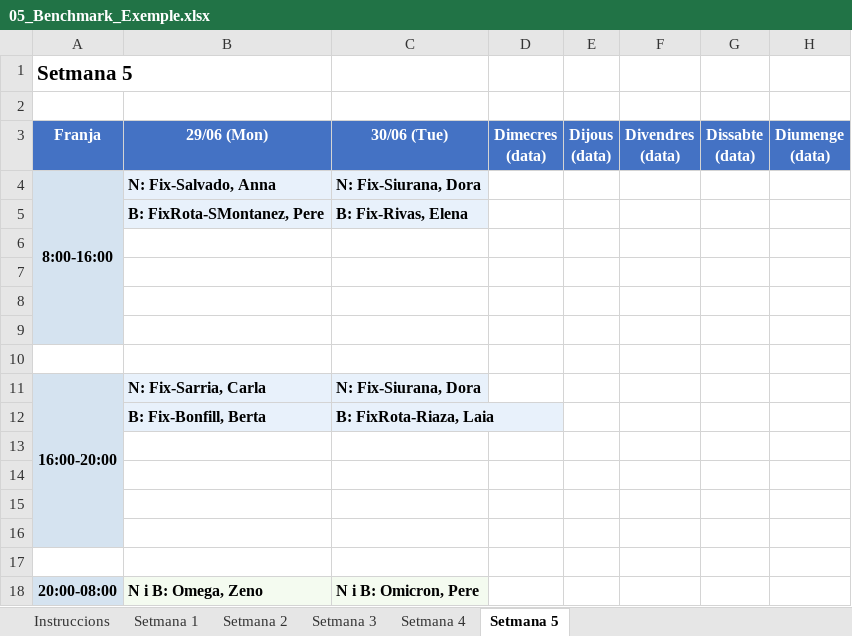
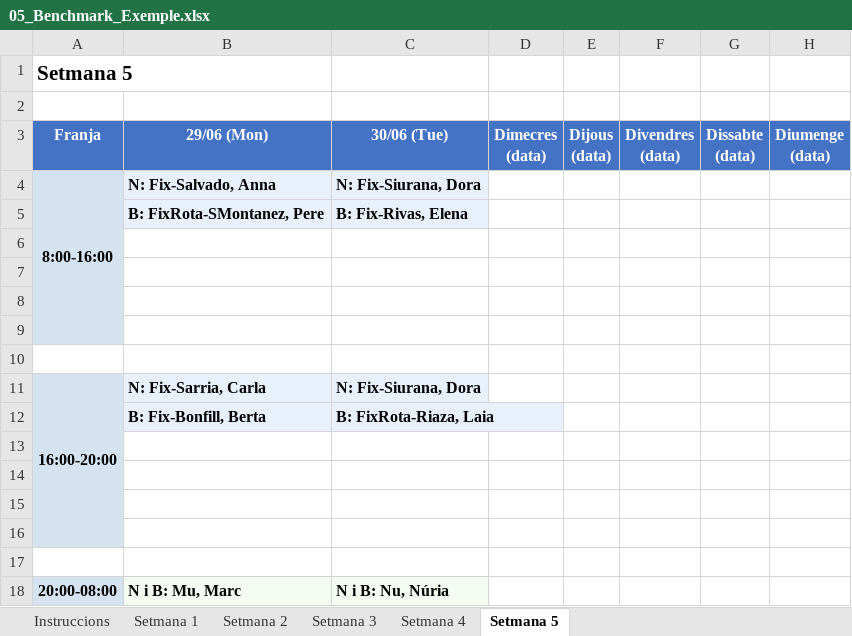
Before and after one commit to Tato14/planning-guardies-app, an Excel workbook: 05_Benchmark_Exemple.xlsx, sheet Setmana 5, drawn as a sheet; values as stored, in another font and other column widths than the file's, no borders; the diff names each change by its address in the sheet, - before the commit and + after, or states it on an @@ line.

```diff
--- a/05_Benchmark_Exemple.xlsx (sheet Setmana 5)
+++ b/05_Benchmark_Exemple.xlsx (sheet Setmana 5)
-B18 (29/06 (Mon)): N i B: Omega, Zeno
+B18 (29/06 (Mon)): N i B: Mu, Marc
-C18 (30/06 (Tue)): N i B: Omicron, Pere
+C18 (30/06 (Tue)): N i B: Nu, Núria
```
Also changed, not shown: sheet Setmana 3, sheet Setmana 2, sheet Setmana 4, 02_Plantilla_Entrada.xlsx, EXEMPLE_Entrada_Mes_Demo.xlsx, 3 other files.
